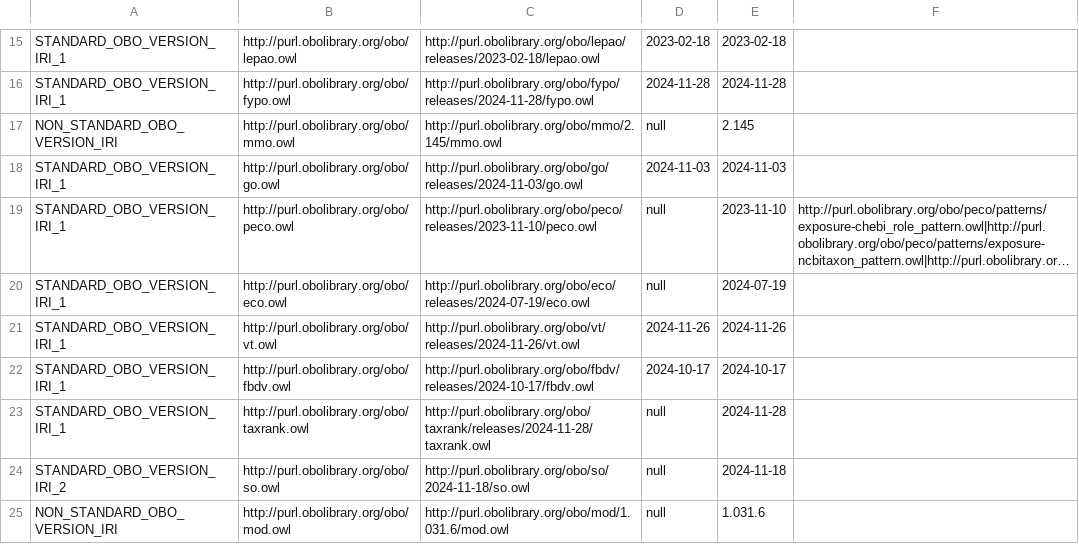
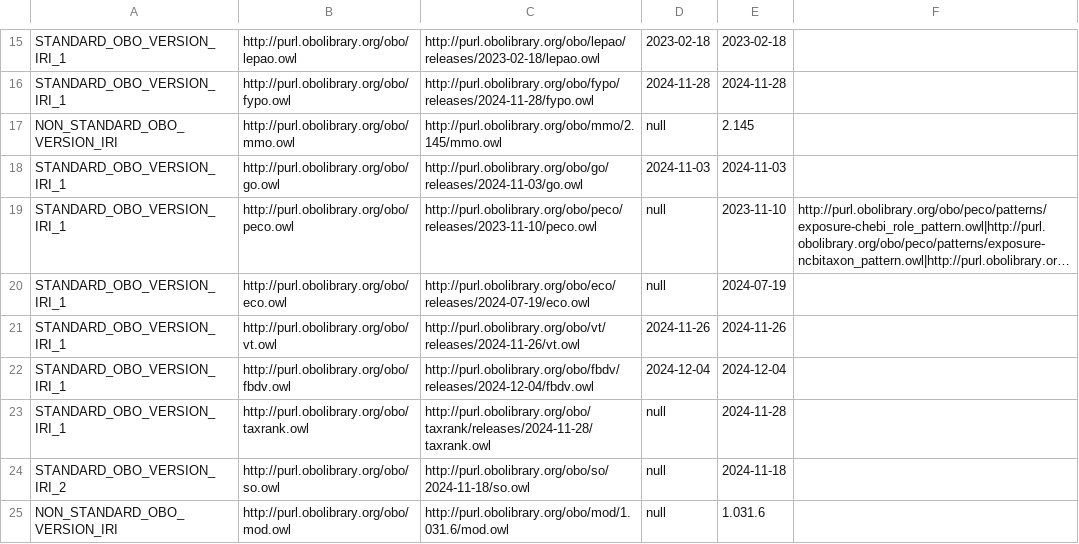
Before and after one commit to psiotwo/ontology-version-extractor, a CSV file: output.csv, drawn as a sheet; only a part is shown, gaps mark what is left out; long unchanged cells end in ….

```diff
--- a/output.csv
+++ b/output.csv
@@ -21,3 +21,3 @@ STANDARD_OBO_VERSION_IRI_1,http://purl.obolibrary.org/obo/eco.owl,http://purl.ob
 STANDARD_OBO_VERSION_IRI_1,http://purl.obolibrary.org/obo/vt.owl,http://purl.obolibrary.org/obo/vt/releases/2024-11-26/vt.owl,2024-11-26,2024-11-26,,
-STANDARD_OBO_VERSION_IRI_1,http://purl.obolibrary.org/obo/fbdv.owl,http://purl.obolibrary.org/obo/fbdv/releases/2024-10-17/fbdv.owl,2024-10-17,2024-10-17,,
+STANDARD_OBO_VERSION_IRI_1,http://purl.obolibrary.org/obo/fbdv.owl,http://purl.obolibrary.org/obo/fbdv/releases/2024-12-04/fbdv.owl,2024-12-04,2024-12-04,,
 STANDARD_OBO_VERSION_IRI_1,http://purl.obolibrary.org/obo/taxrank.owl,http://purl.obolibrary.org/obo/taxrank/releases/2024-11-28/taxrank.owl,null,2024-11-28,,
```
Also changed, not shown: 2 other files.
